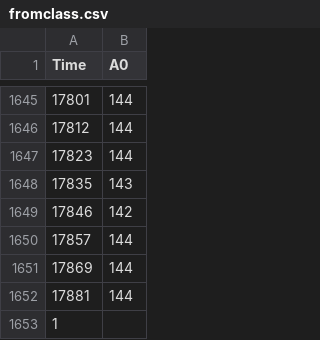
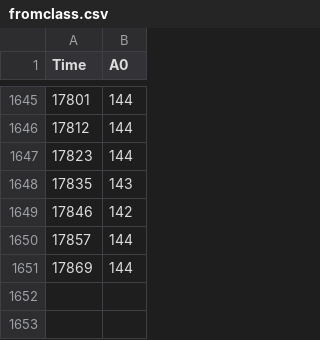
Before and after one commit to hedbergj/CCNY-PHYS37100-F2022, a CSV file: example-data/fromclass.csv, drawn as a sheet; only a part is shown, gaps mark what is left out.

Commit message:
Update fromclass.csv

```diff
--- a/example-data/fromclass.csv
+++ b/example-data/fromclass.csv
@@ -1651,3 +1651 @@ Time,A0
 17869,144
-17881,144
-1
```
